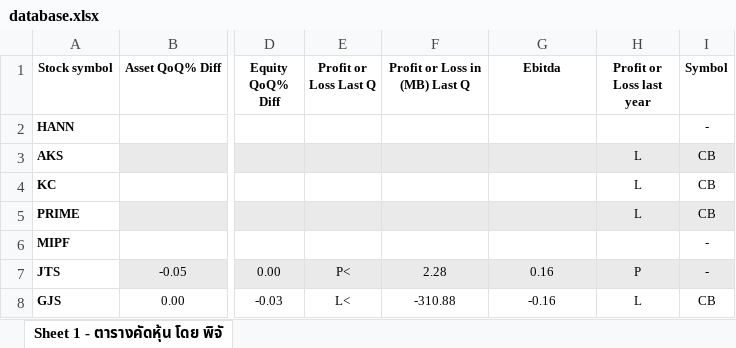
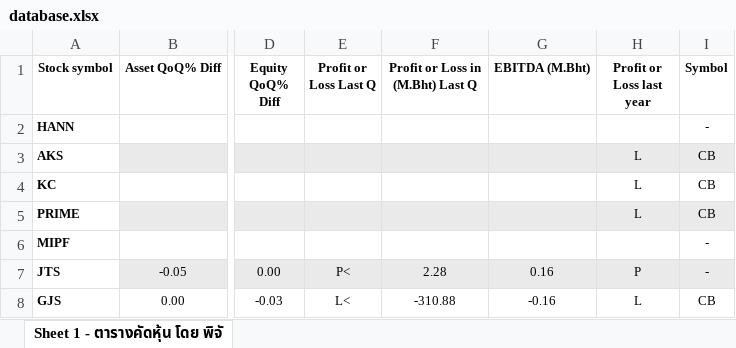
Before and after one commit to phichaklim1/TSfinder, an Excel workbook: database.xlsx, sheet Sheet 1 - ตารางคัดหุ้น โดย พิจั, drawn as a sheet; only a part is shown, gaps mark what is left out; values as stored, in another font and other column widths than the file's, no borders; charts and pictures and conditional formats not drawn; the diff names each change by its address in the sheet, - before the commit and + after, or states it on an @@ line.

Commit message:
Add files via upload

```diff
--- a/database.xlsx (sheet Sheet 1 - ตารางคัดหุ้น โดย พิจั)
+++ b/database.xlsx (sheet Sheet 1 - ตารางคัดหุ้น โดย พิจั)
-F1: Profit or Loss in (MB) Last Q
+F1: Profit or Loss in (M.Bht) Last Q
-G1: Ebitda
+G1: EBITDA (M.Bht)
```
